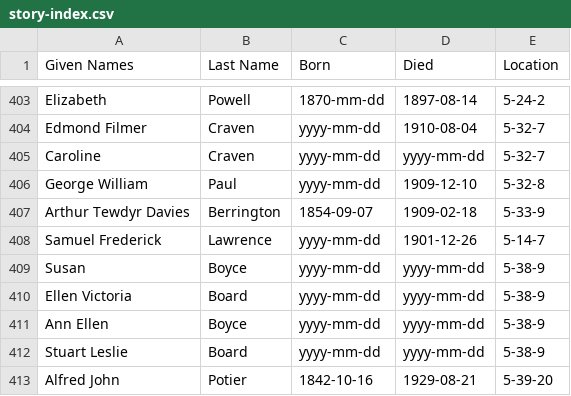
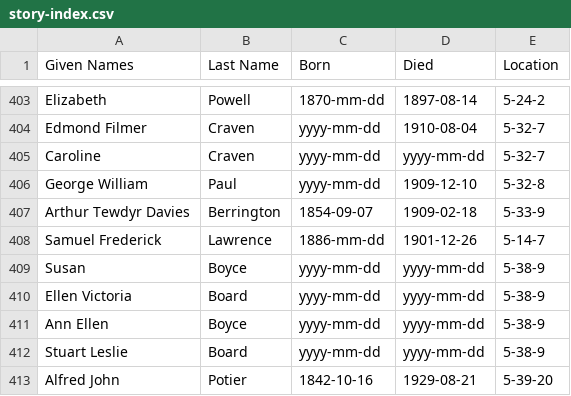
Before and after one commit to 1871fotc/fotc, a CSV file: docs/assets/data/story-index.csv, drawn as a sheet; only a part is shown, gaps mark what is left out.

```diff
--- a/docs/assets/data/story-index.csv
+++ b/docs/assets/data/story-index.csv
@@ -407,3 +407,3 @@ George William,Paul,yyyy-mm-dd,1909-12-10,5-32-8
 Arthur Tewdyr Davies,Berrington,1854-09-07,1909-02-18,5-33-9
-Samuel Frederick,Lawrence,yyyy-mm-dd,1901-12-26,5-14-7
+Samuel Frederick,Lawrence,1886-mm-dd,1901-12-26,5-14-7
 Susan,Boyce,yyyy-mm-dd,yyyy-mm-dd,5-38-9
```
Also changed, not shown: 18 other files.
